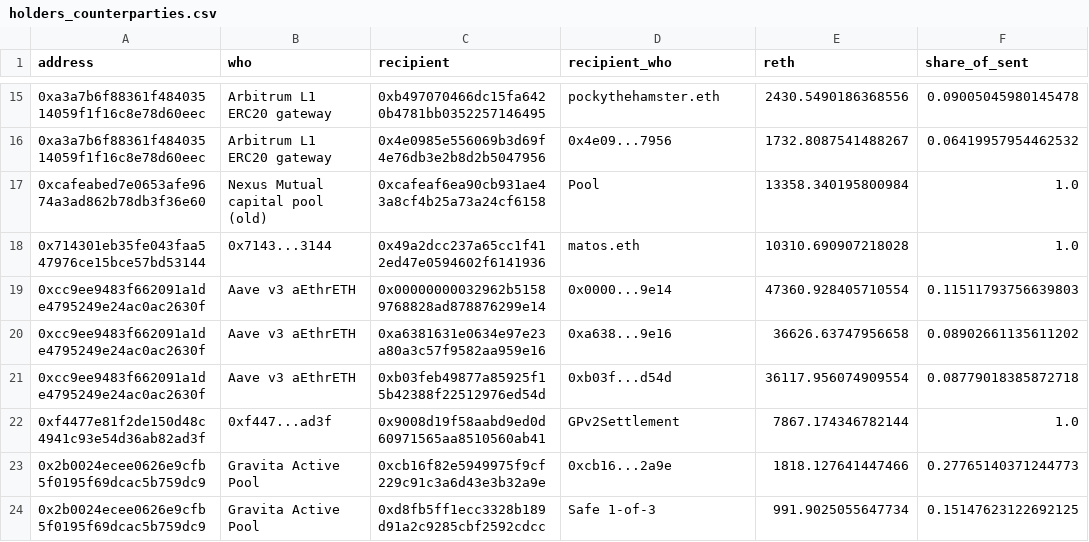
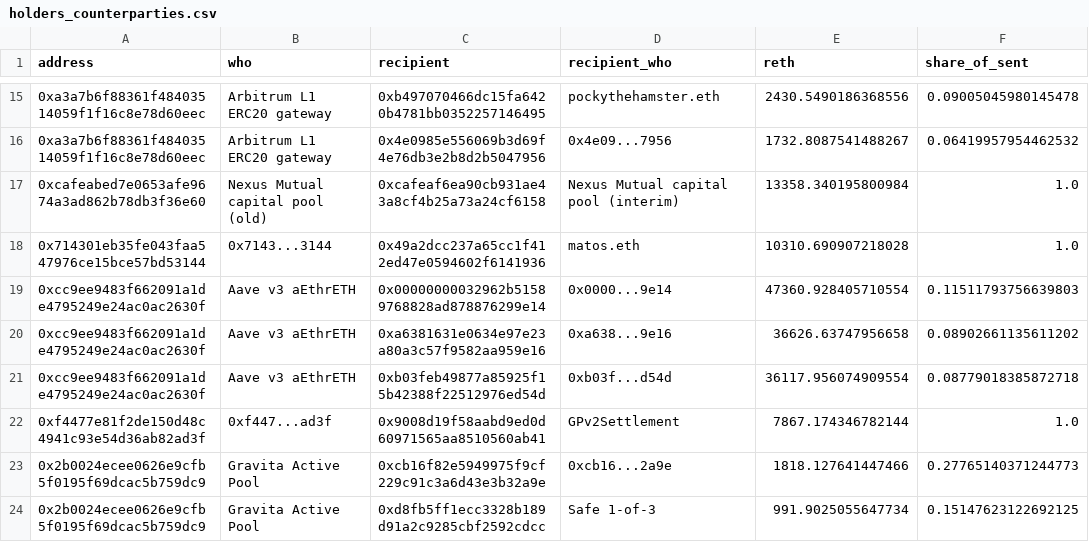
Before and after one commit to NishikawaButterfly/reth-competitiveness-study, a CSV file: reth_study/holders_counterparties.csv, drawn as a sheet; only a part is shown, gaps mark what is left out.

```diff
--- a/reth_study/holders_counterparties.csv
+++ b/reth_study/holders_counterparties.csv
@@ -16,3 +16,3 @@ address,who,recipient,recipient_who,reth,share_of_sent
 0xa3a7b6f88361f48403514059f1f16c8e78d60eec,Arbitrum L1 ERC20 gateway,0x4e0985e556069b3d69f4e76db3e2b8d2b5047956,0x4e09...7956,1732.8087541488267,0.06419957954462532
-0xcafeabed7e0653afe9674a3ad862b78db3f36e60,Nexus Mutual capital pool (old),0xcafeaf6ea90cb931ae43a8cf4b25a73a24cf6158,Pool,13358.340195800984,1.0
+0xcafeabed7e0653afe9674a3ad862b78db3f36e60,Nexus Mutual capital pool (old),0xcafeaf6ea90cb931ae43a8cf4b25a73a24cf6158,Nexus Mutual capital pool (interim),13358.340195800984,1.0
 0x714301eb35fe043faa547976ce15bce57bd53144,0x7143...3144,0x49a2dcc237a65cc1f412ed47e0594602f6141936,matos.eth,10310.690907218028,1.0
```
Also changed, not shown: reth_study/holders_by_category.csv, reth_study/holders_by_entity.csv, 5 other files.
